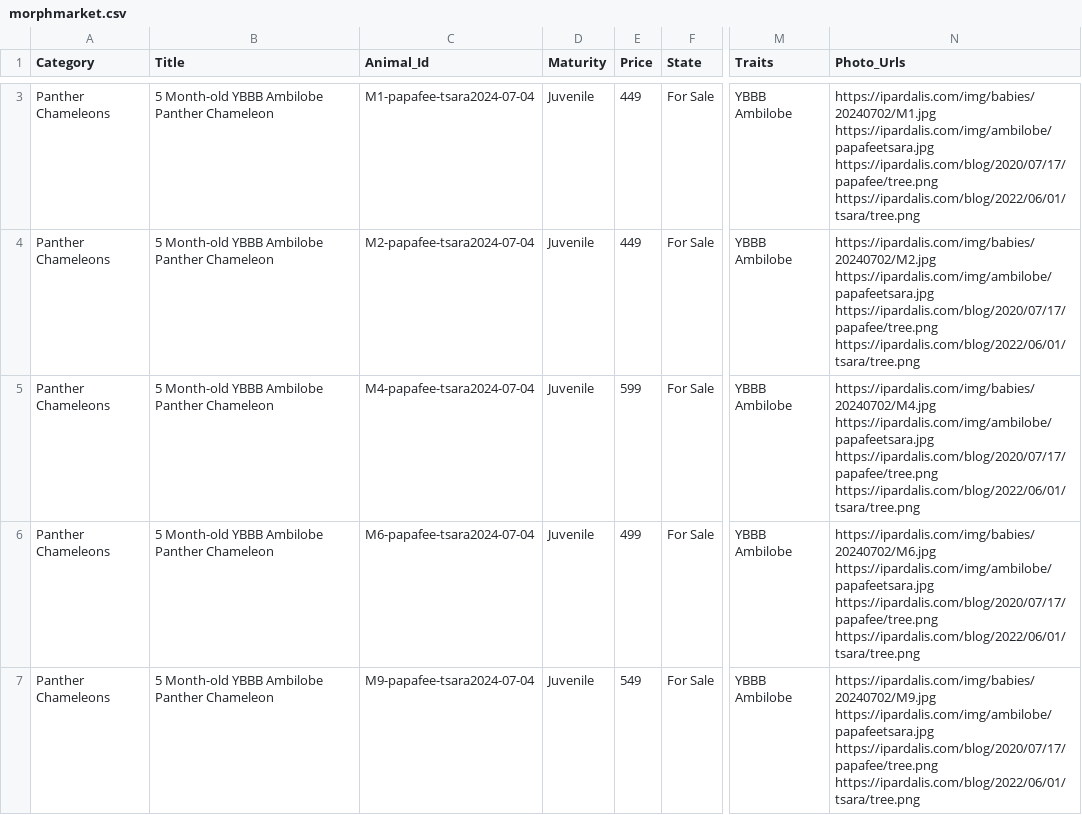
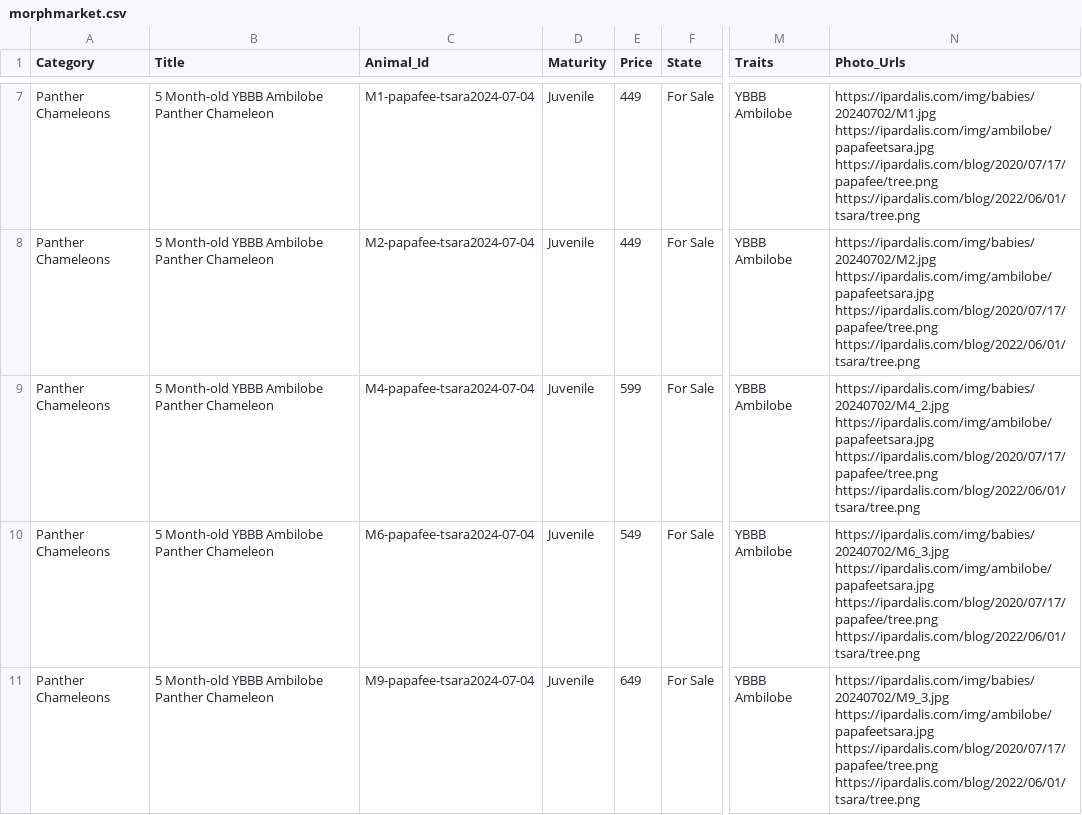
Before and after one commit to Dripdrop12/ipardalis, a CSV file: R/morphmarket.csv, drawn as a sheet; only a part is shown, gaps mark what is left out; addresses are those after the commit; the diff covers the shown part only; the diff names each change by its address in the sheet, - before the commit and + after, or states it on an @@ line.

```diff
--- a/R/morphmarket.csv
+++ b/R/morphmarket.csv
-N9 (Photo_Urls): https://ipardalis.com/img/babies/20240702/M4.jpg https://ipardalis.com/img/ambilobe/papafeetsara.jpg https://ipardalis.com/blog/2020/07/17/papafee/tree.png…
+N9 (Photo_Urls): https://ipardalis.com/img/babies/20240702/M4_2.jpg https://ipardalis.com/img/ambilobe/papafeetsara.jpg https://ipardalis.com/blog/2020/07/17/papafee/tree.png…
-E10 (Price): 499
+E10 (Price): 549
-N10 (Photo_Urls): https://ipardalis.com/img/babies/20240702/M6.jpg https://ipardalis.com/img/ambilobe/papafeetsara.jpg https://ipardalis.com/blog/2020/07/17/papafee/tree.png…
+N10 (Photo_Urls): https://ipardalis.com/img/babies/20240702/M6_3.jpg https://ipardalis.com/img/ambilobe/papafeetsara.jpg https://ipardalis.com/blog/2020/07/17/papafee/tree.png…
-E11 (Price): 549
+E11 (Price): 649
-N11 (Photo_Urls): https://ipardalis.com/img/babies/20240702/M9.jpg https://ipardalis.com/img/ambilobe/papafeetsara.jpg https://ipardalis.com/blog/2020/07/17/papafee/tree.png…
+N11 (Photo_Urls): https://ipardalis.com/img/babies/20240702/M9_3.jpg https://ipardalis.com/img/ambilobe/papafeetsara.jpg https://ipardalis.com/blog/2020/07/17/papafee/tree.png…
```
Also changed, not shown: 6 added rows and 9 edited cells elsewhere in this file, 2 other files.
